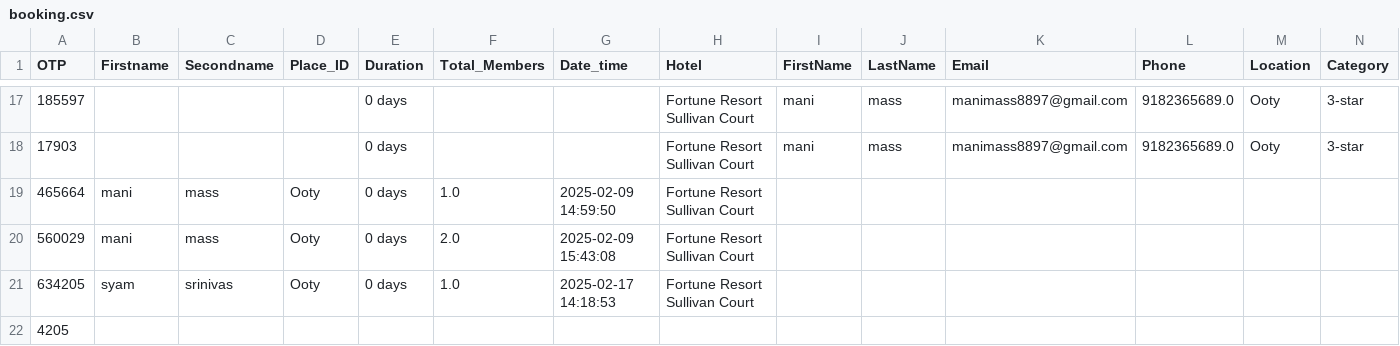
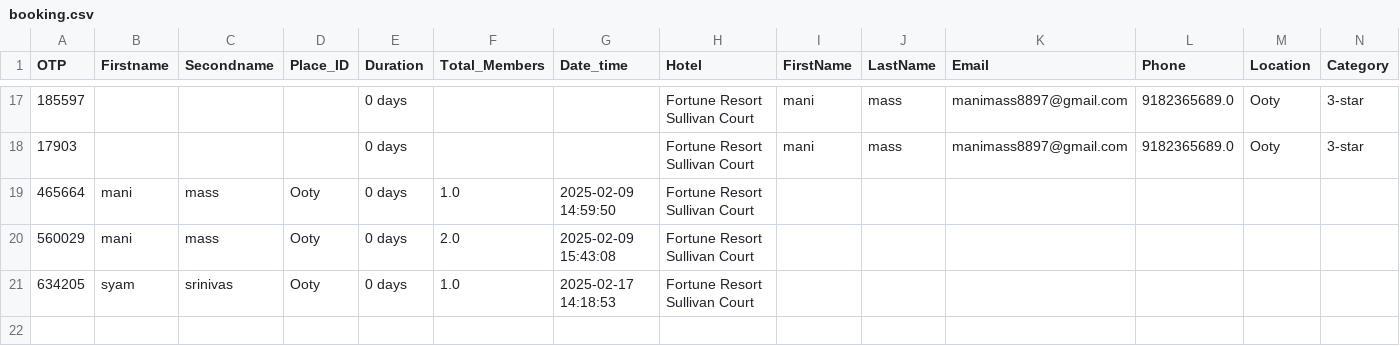
Before and after one commit to Gaurav11170/Hotel-Booking-Application, a CSV file: booking.csv, drawn as a sheet; only a part is shown, gaps mark what is left out; rows hold the shown columns only; the diff names each change by its address in the sheet, - before the commit and + after, or states it on an @@ line.

Commit message:
Update booking.csv

```diff
--- a/booking.csv
+++ b/booking.csv
-row 22: 4205
```
